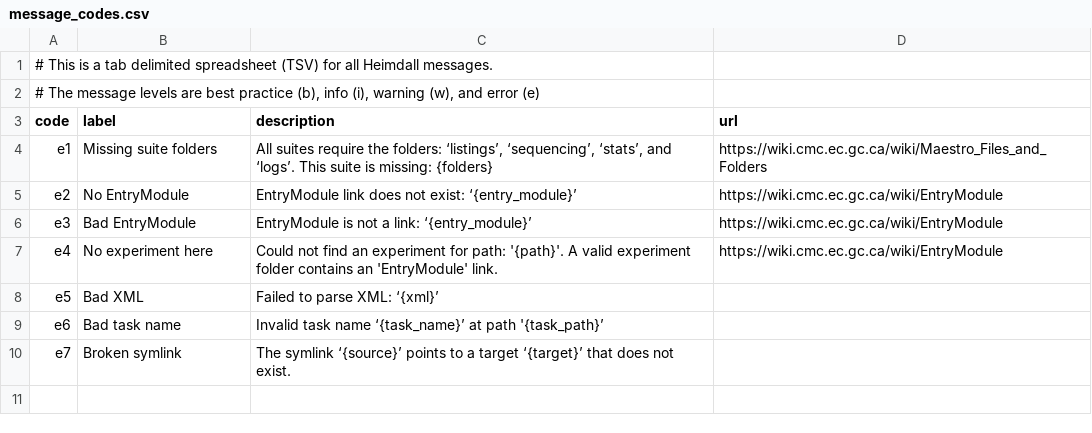
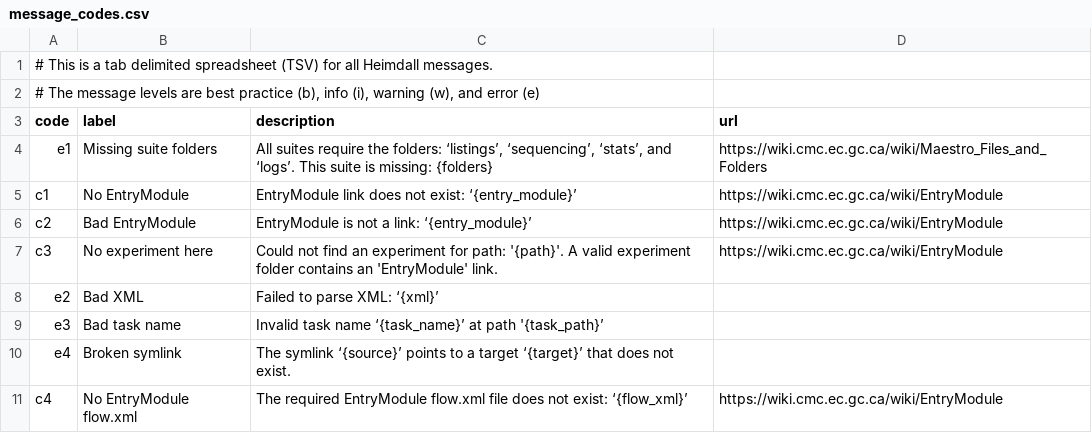
Before and after one commit to PhilippeCarphin/maestro, a CSV file: src/python3/csv/message_codes.csv, drawn as a sheet.

```diff
--- a/src/python3/csv/message_codes.csv
+++ b/src/python3/csv/message_codes.csv
@@ -4,7 +4,8 @@ code	label	description	url
 e1	Missing suite folders	All suites require the folders: ‘listings’, ‘sequencing’, ‘stats’, and ‘logs’. This suite is missing: {folders}	https://wiki.cmc.ec.gc.ca/wiki/Maestro_Files_and_Folders
-e2	No EntryModule	EntryModule link does not exist: ‘{entry_module}’	https://wiki.cmc.ec.gc.ca/wiki/EntryModule
-e3	Bad EntryModule	EntryModule is not a link: ‘{entry_module}’	https://wiki.cmc.ec.gc.ca/wiki/EntryModule
-e4	No experiment here	Could not find an experiment for path: '{path}'. A valid experiment folder contains an 'EntryModule' link.	https://wiki.cmc.ec.gc.ca/wiki/EntryModule
-e5	Bad XML	Failed to parse XML: ‘{xml}’	
-e6	Bad task name	Invalid task name ‘{task_name}’ at path '{task_path}’	
-e7	Broken symlink	The symlink ‘{source}’ points to a target ‘{target}’ that does not exist.	
+c1	No EntryModule	EntryModule link does not exist: ‘{entry_module}’	https://wiki.cmc.ec.gc.ca/wiki/EntryModule
+c2	Bad EntryModule	EntryModule is not a link: ‘{entry_module}’	https://wiki.cmc.ec.gc.ca/wiki/EntryModule
+c3	No experiment here	Could not find an experiment for path: '{path}'. A valid experiment folder contains an 'EntryModule' link.	https://wiki.cmc.ec.gc.ca/wiki/EntryModule
+e2	Bad XML	Failed to parse XML: ‘{xml}’	
+e3	Bad task name	Invalid task name ‘{task_name}’ at path '{task_path}’	
+e4	Broken symlink	The symlink ‘{source}’ points to a target ‘{target}’ that does not exist.	
+c4	No EntryModule flow.xml	The required EntryModule flow.xml file does not exist: ‘{flow_xml}’	https://wiki.cmc.ec.gc.ca/wiki/EntryModule
```
Also changed, not shown: 30 other files.
